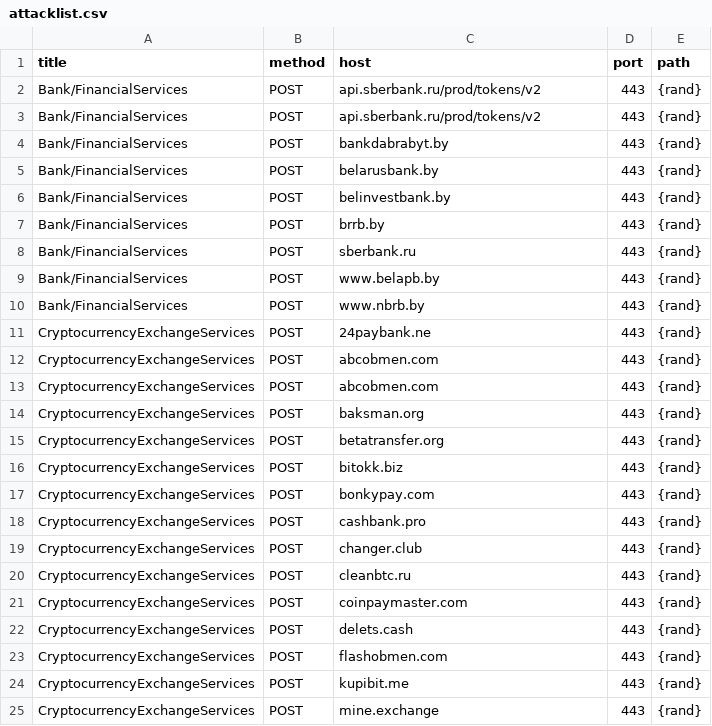
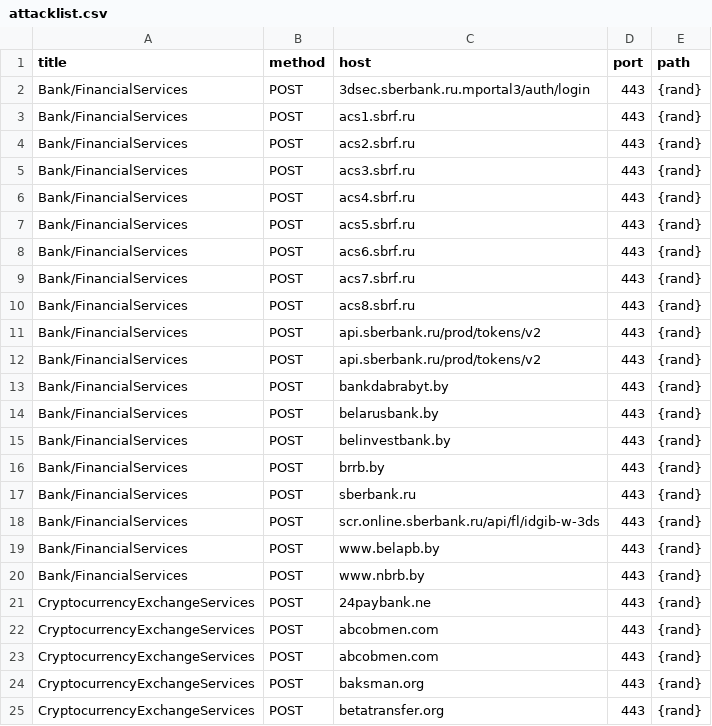
Before and after one commit to stopwarnow/stopwarnow.github.io, a CSV file: attacklist.csv, drawn as a sheet; only a part is shown; the shorter side is filled out with more unchanged rows; the diff names each change by its address in the sheet, - before the commit and + after, or states it on an @@ line.

Commit message:
additional infrustructure for sberbank added.

```diff
--- a/attacklist.csv
+++ b/attacklist.csv
+row 2: Bank/FinancialServices | POST | 3dsec.sberbank.ru.mportal3/auth/login | 443 | {rand}
+row 3: Bank/FinancialServices | POST | acs1.sbrf.ru | 443 | {rand}
+row 4: Bank/FinancialServices | POST | acs2.sbrf.ru | 443 | {rand}
+row 5: Bank/FinancialServices | POST | acs3.sbrf.ru | 443 | {rand}
+row 6: Bank/FinancialServices | POST | acs4.sbrf.ru | 443 | {rand}
+row 7: Bank/FinancialServices | POST | acs5.sbrf.ru | 443 | {rand}
+row 8: Bank/FinancialServices | POST | acs6.sbrf.ru | 443 | {rand}
+row 9: Bank/FinancialServices | POST | acs7.sbrf.ru | 443 | {rand}
+row 10: Bank/FinancialServices | POST | acs8.sbrf.ru | 443 | {rand}
+row 18: Bank/FinancialServices | POST | scr.online.sberbank.ru/api/fl/idgib-w-3ds | 443 | {rand}
```
